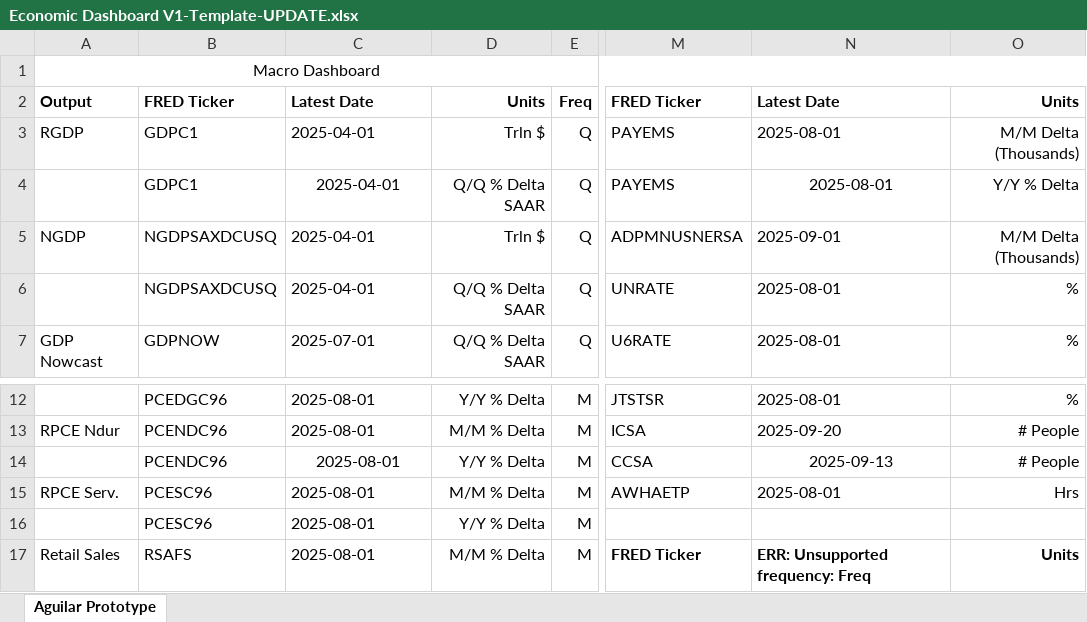
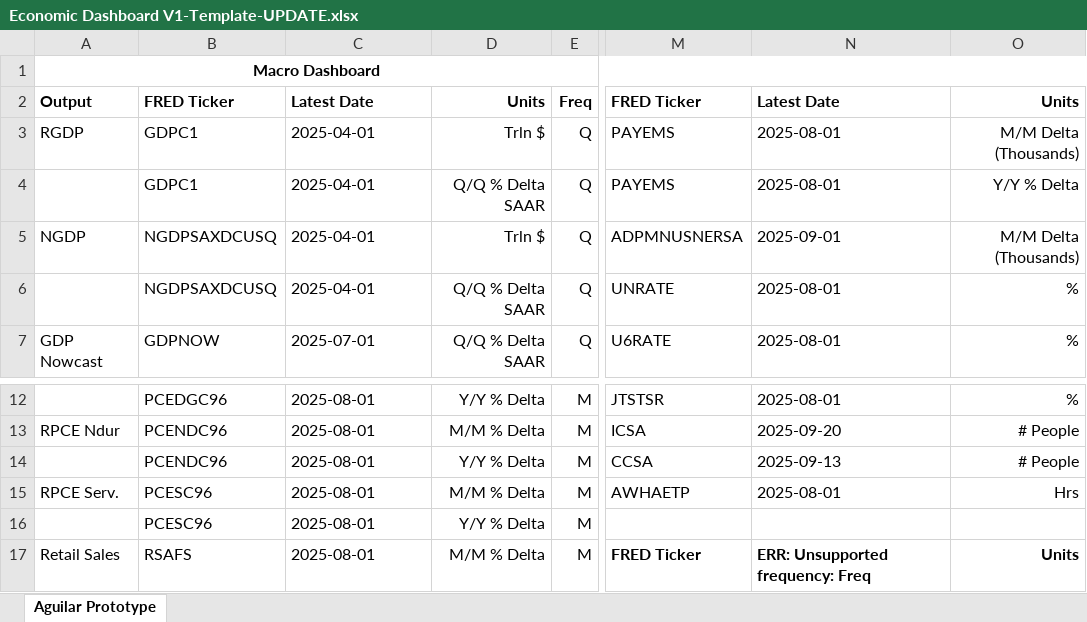
Before and after one commit to BlueMarginalist/MacroDashBoard, an Excel workbook: MacroDashboard Versions/Economic Dashboard V1-Template-UPDATE.xlsx, sheet Aguilar Prototype, drawn as a sheet; only a part is shown, gaps mark what is left out; values as stored, in another font and other column widths than the file's, no borders; the diff names each change by its address in the sheet, - before the commit and + after, or states it on an @@ line.

```diff
--- a/MacroDashboard Versions/Economic Dashboard V1-Template-UPDATE.xlsx (sheet Aguilar Prototype)
+++ b/MacroDashboard Versions/Economic Dashboard V1-Template-UPDATE.xlsx (sheet Aguilar Prototype)
-A1 bold: off
+A1 bold: on
-C4 alignment: center
+C4 alignment: left
-N4 alignment: center
+N4 alignment: left
-C14 alignment: center
+C14 alignment: left
-N14 alignment: center
+N14 alignment: left
```
Also changed, not shown: 6 other files.
